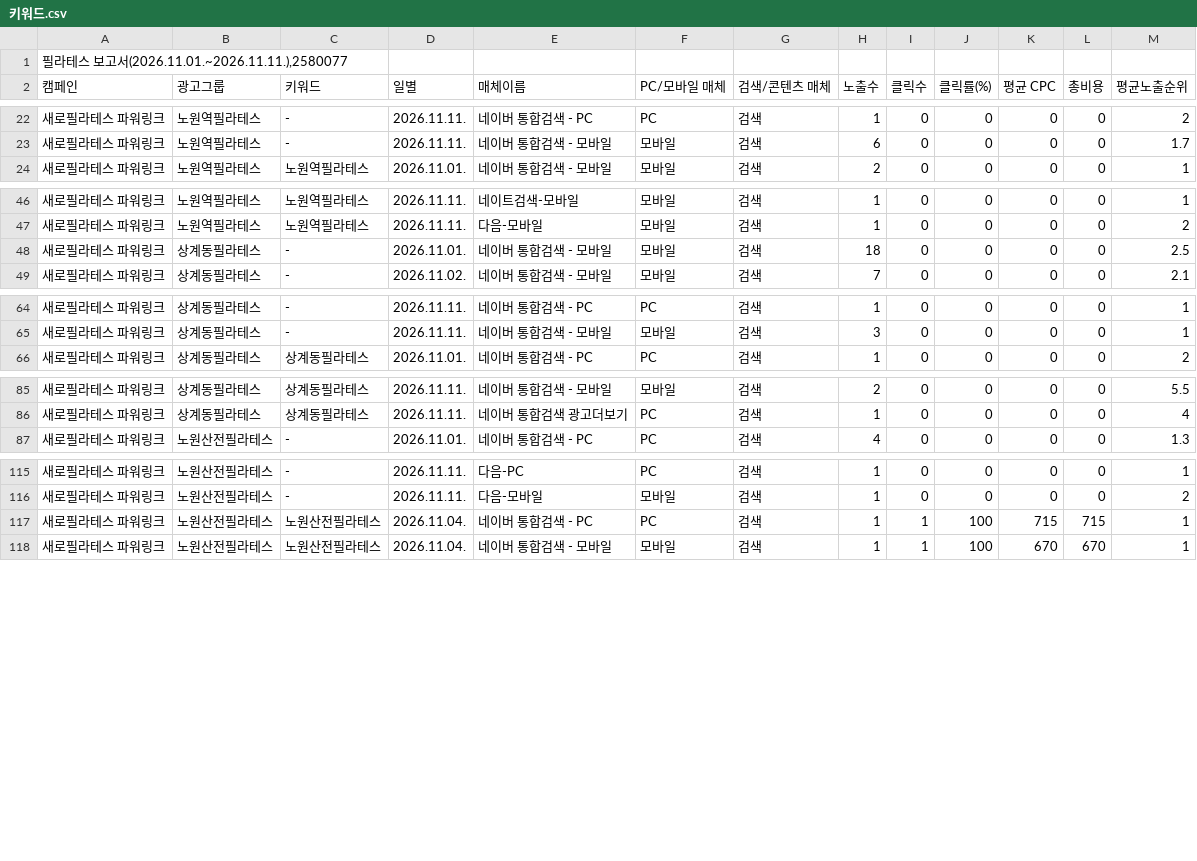
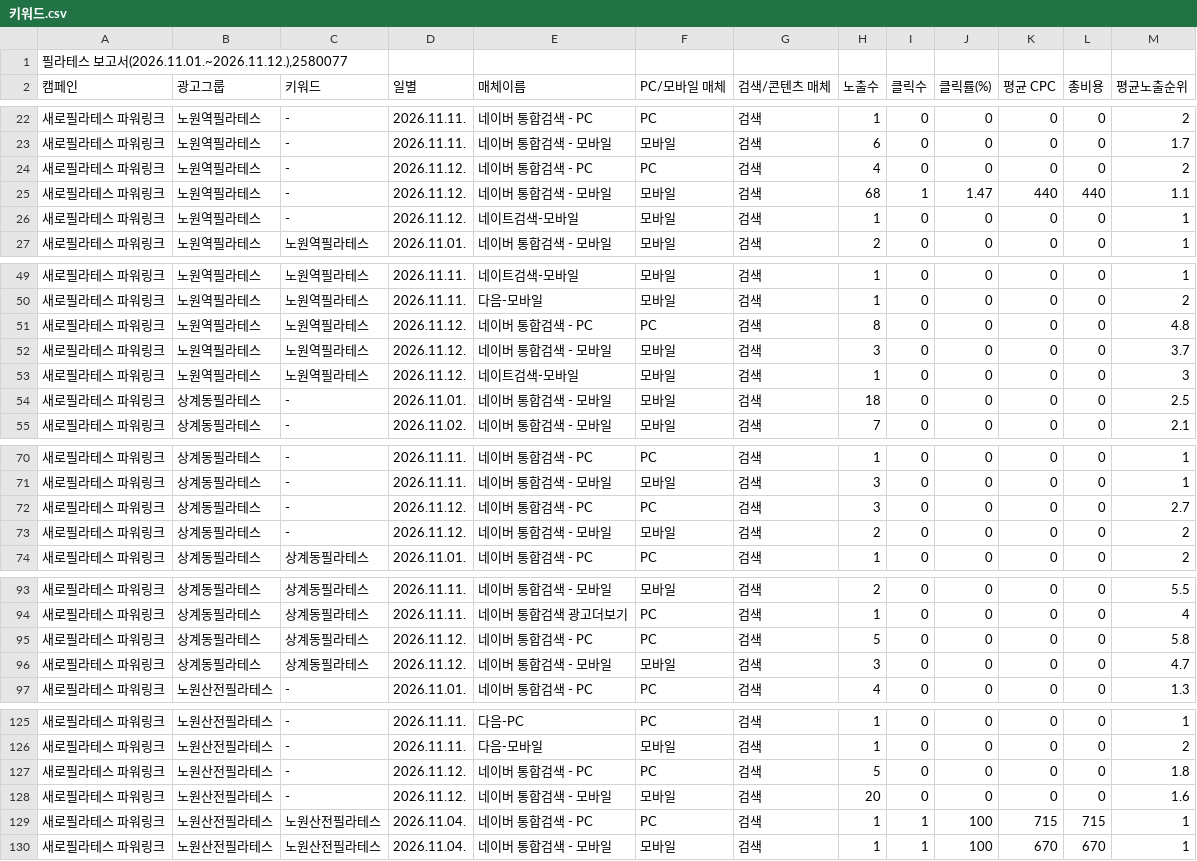
Before and after one commit to LeeKwanBeom/saero-ad-report-skill, a CSV file: data/2026-11/키워드.csv, drawn as a sheet; only a part is shown, gaps mark what is left out; the diff covers the shown part only.

```diff
--- a/data/2026-11/키워드.csv
+++ b/data/2026-11/키워드.csv
@@ -1,2 +1,2 @@
-"필라테스 보고서(2026.11.01.~2026.11.11.),2580077"
+"필라테스 보고서(2026.11.01.~2026.11.12.),2580077"
 캠페인,광고그룹,키워드,일별,매체이름,PC/모바일 매체,검색/콘텐츠 매체,노출수,클릭수,클릭률(%),평균 CPC,총비용,평균노출순위
@@ -23,2 +23,5 @@
 새로필라테스 파워링크,노원역필라테스,-,2026.11.11.,네이버 통합검색 - 모바일,모바일,검색,6,0,0,0,0,1.7
+새로필라테스 파워링크,노원역필라테스,-,2026.11.12.,네이버 통합검색 - PC,PC,검색,4,0,0,0,0,2
+새로필라테스 파워링크,노원역필라테스,-,2026.11.12.,네이버 통합검색 - 모바일,모바일,검색,68,1,1.47,440,440,1.1
+새로필라테스 파워링크,노원역필라테스,-,2026.11.12.,네이트검색-모바일,모바일,검색,1,0,0,0,0,1
 새로필라테스 파워링크,노원역필라테스,노원역필라테스,2026.11.01.,네이버 통합검색 - 모바일,모바일,검색,2,0,0,0,0,1
@@ -47,2 +50,5 @@
 새로필라테스 파워링크,노원역필라테스,노원역필라테스,2026.11.11.,다음-모바일,모바일,검색,1,0,0,0,0,2
+새로필라테스 파워링크,노원역필라테스,노원역필라테스,2026.11.12.,네이버 통합검색 - PC,PC,검색,8,0,0,0,0,4.8
+새로필라테스 파워링크,노원역필라테스,노원역필라테스,2026.11.12.,네이버 통합검색 - 모바일,모바일,검색,3,0,0,0,0,3.7
+새로필라테스 파워링크,노원역필라테스,노원역필라테스,2026.11.12.,네이트검색-모바일,모바일,검색,1,0,0,0,0,3
 새로필라테스 파워링크,상계동필라테스,-,2026.11.01.,네이버 통합검색 - 모바일,모바일,검색,18,0,0,0,0,2.5
@@ -65,2 +71,4 @@
 새로필라테스 파워링크,상계동필라테스,-,2026.11.11.,네이버 통합검색 - 모바일,모바일,검색,3,0,0,0,0,1
+새로필라테스 파워링크,상계동필라테스,-,2026.11.12.,네이버 통합검색 - PC,PC,검색,3,0,0,0,0,2.7
+새로필라테스 파워링크,상계동필라테스,-,2026.11.12.,네이버 통합검색 - 모바일,모바일,검색,2,0,0,0,0,2
 새로필라테스 파워링크,상계동필라테스,상계동필라테스,2026.11.01.,네이버 통합검색 - PC,PC,검색,1,0,0,0,0,2
@@ -86,2 +94,4 @@
 새로필라테스 파워링크,상계동필라테스,상계동필라테스,2026.11.11.,네이버 통합검색 광고더보기,PC,검색,1,0,0,0,0,4
+새로필라테스 파워링크,상계동필라테스,상계동필라테스,2026.11.12.,네이버 통합검색 - PC,PC,검색,5,0,0,0,0,5.8
+새로필라테스 파워링크,상계동필라테스,상계동필라테스,2026.11.12.,네이버 통합검색 - 모바일,모바일,검색,3,0,0,0,0,4.7
 새로필라테스 파워링크,노원산전필라테스,-,2026.11.01.,네이버 통합검색 - PC,PC,검색,4,0,0,0,0,1.3
@@ -116,2 +126,4 @@
 새로필라테스 파워링크,노원산전필라테스,-,2026.11.11.,다음-모바일,모바일,검색,1,0,0,0,0,2
+새로필라테스 파워링크,노원산전필라테스,-,2026.11.12.,네이버 통합검색 - PC,PC,검색,5,0,0,0,0,1.8
+새로필라테스 파워링크,노원산전필라테스,-,2026.11.12.,네이버 통합검색 - 모바일,모바일,검색,20,0,0,0,0,1.6
 새로필라테스 파워링크,노원산전필라테스,노원산전필라테스,2026.11.04.,네이버 통합검색 - PC,PC,검색,1,1,100,715,715,1
```
Also changed, not shown: 2 added rows elsewhere in this file, data/2026-11/검색어.csv, data/2026-11/상세지역.csv, 1 other file.
